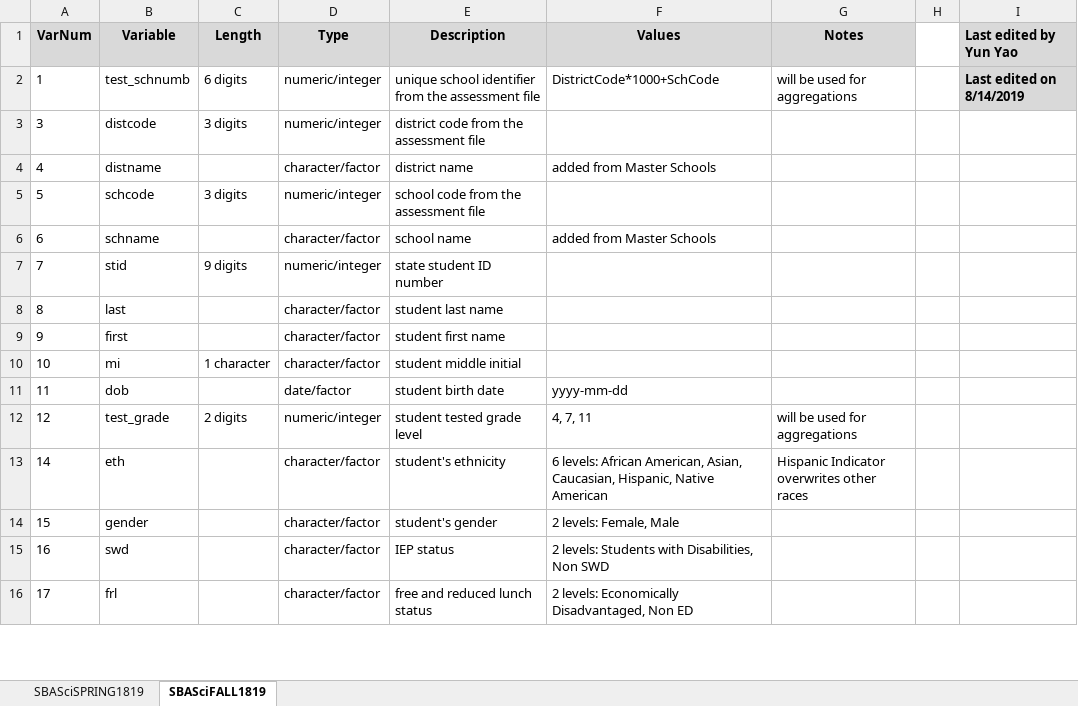
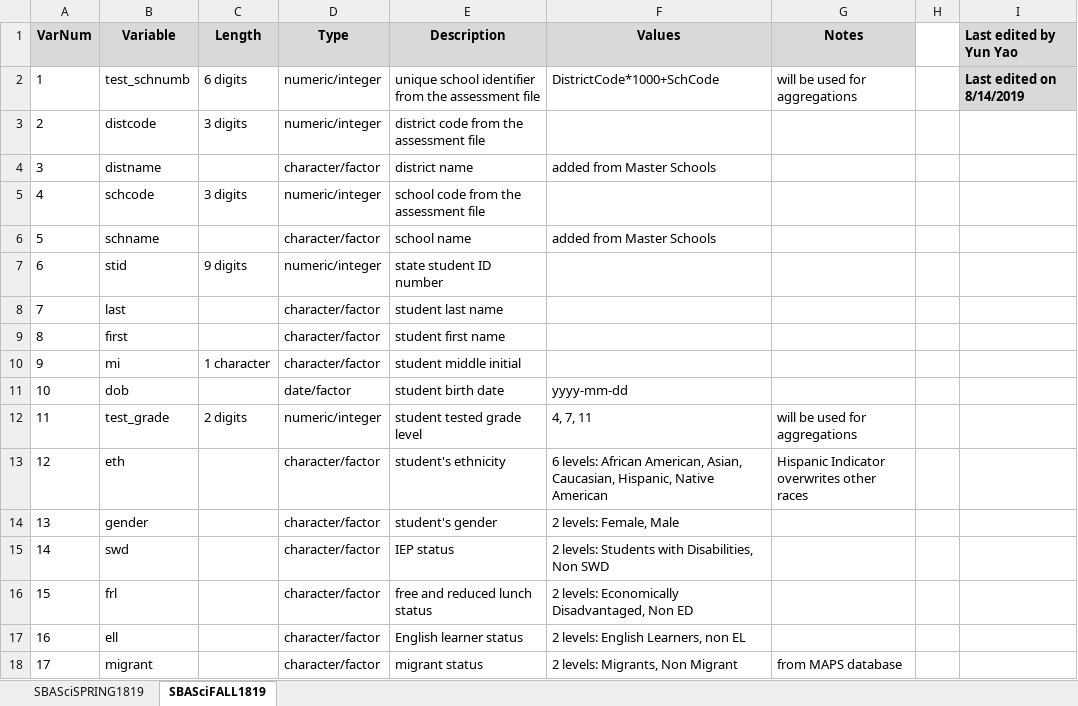
Before and after one commit to nm-ped-accountability/SBA-Science-2018-2019, an Excel workbook: SBA Science Variable Dictionary 2018-2019.xlsx, sheet SBASciFALL1819, drawn as a sheet; only a part is shown; values as stored, in another font and other column widths than the file's, no borders; removed rows and columns are numbered as before the commit, all else as after; the diff covers the shown part only; the diff names each change by its address in the sheet, - before the commit and + after, or states it on an @@ line.

Commit message:
Update SBA Science Variable Dictionary 2018-2019.xlsx

```diff
--- a/SBA Science Variable Dictionary 2018-2019.xlsx (sheet SBASciFALL1819)
+++ b/SBA Science Variable Dictionary 2018-2019.xlsx (sheet SBASciFALL1819)
-A3 (VarNum): 3
+A3 (VarNum): 2
-A4 (VarNum): 4
+A4 (VarNum): 3
-A5 (VarNum): 5
+A5 (VarNum): 4
-A6 (VarNum): 6
+A6 (VarNum): 5
-A7 (VarNum): 7
+A7 (VarNum): 6
+row 8: 7 | last |  | character/factor | student last name
-B9 (Variable): last
+B9 (Variable): first
-E9 (Description): student last name
+E9 (Description): student first name
-B10 (Variable): first
+B10 (Variable): mi
-C10 (Length): (empty)
+C10 (Length): 1 character
-E10 (Description): student first name
+E10 (Description): student middle initial
-row 10: 10 | mi | 1 character | character/factor | student middle initial
-A11 (VarNum): 11
+A11 (VarNum): 10
-A12 (VarNum): 12
+A12 (VarNum): 11
+row 13: 12 | eth |  | character/factor | student's ethnicity | 6 levels: African American, Asian, Caucasian, Hispanic, Native American | Hispanic Indicator overwrites other races
+row 14: 13 | gender |  | character/factor | student's gender | 2 levels: Female, Male
-B15 (Variable): eth
+B15 (Variable): swd
-E15 (Description): student's ethnicity
+E15 (Description): IEP status
-F15 (Values): 6 levels: African American, Asian, Caucasian, Hispanic, Native American
+F15 (Values): 2 levels: Students with Disabilities, Non SWD
-G15 (Notes): Hispanic Indicator overwrites other races
+G15 (Notes): (empty)
-B16 (Variable): gender
+B16 (Variable): frl
-E16 (Description): student's gender
+E16 (Description): free and reduced lunch status
-F16 (Values): 2 levels: Female, Male
+F16 (Values): 2 levels: Economically Disadvantaged, Non ED
-B17 (Variable): swd
+B17 (Variable): ell
-E17 (Description): IEP status
+E17 (Description): English learner status
-F17 (Values): 2 levels: Students with Disabilities, Non SWD
+F17 (Values): 2 levels: English Learners, non EL
-B18 (Variable): frl
+B18 (Variable): migrant
-E18 (Description): free and reduced lunch status
+E18 (Description): migrant status
-F18 (Values): 2 levels: Economically Disadvantaged, Non ED
+F18 (Values): 2 levels: Migrants, Non Migrant
-G18 (Notes): (empty)
+G18 (Notes): from MAPS database
```
Also changed, not shown: 3 removed rows and 15 edited cells elsewhere in this sheet.
